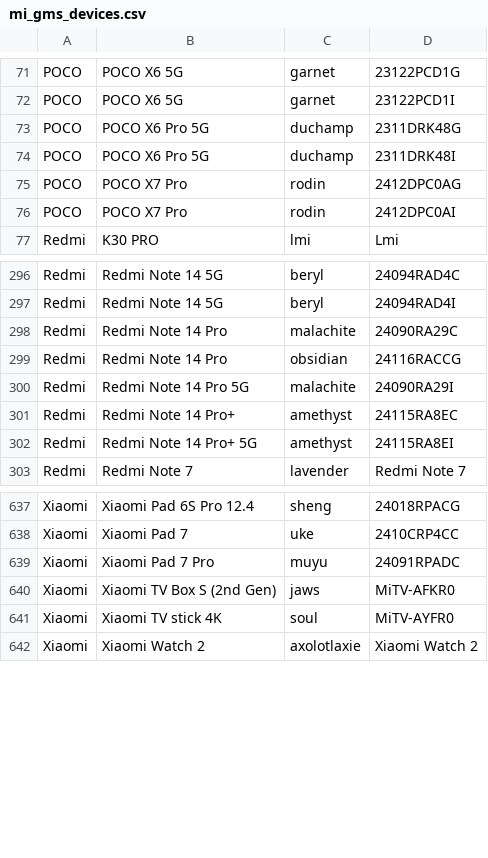
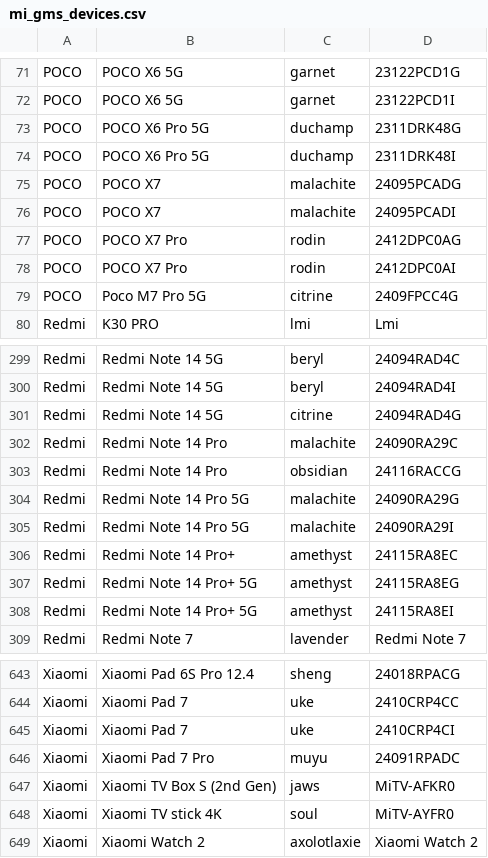
Before and after one commit to Soar1989/get_android_data, a CSV file: data/mi_gms_devices.csv, drawn as a sheet; only a part is shown, gaps mark what is left out; the diff names each change by its address in the sheet, - before the commit and + after, or states it on an @@ line.

```diff
--- a/data/mi_gms_devices.csv
+++ b/data/mi_gms_devices.csv
+row 75: POCO | POCO X7 | malachite | 24095PCADG
+row 76: POCO | POCO X7 | malachite | 24095PCADI
+row 79: POCO | Poco M7 Pro 5G | citrine | 2409FPCC4G
+row 301: Redmi | Redmi Note 14 5G | citrine | 24094RAD4G
+row 304: Redmi | Redmi Note 14 Pro 5G | malachite | 24090RA29G
+row 307: Redmi | Redmi Note 14 Pro+ 5G | amethyst | 24115RA8EG
+row 645: Xiaomi | Xiaomi Pad 7 | uke | 2410CRP4CI
```
